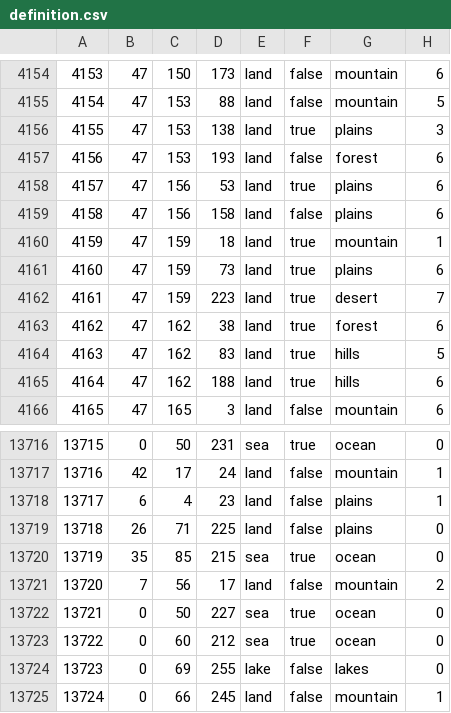
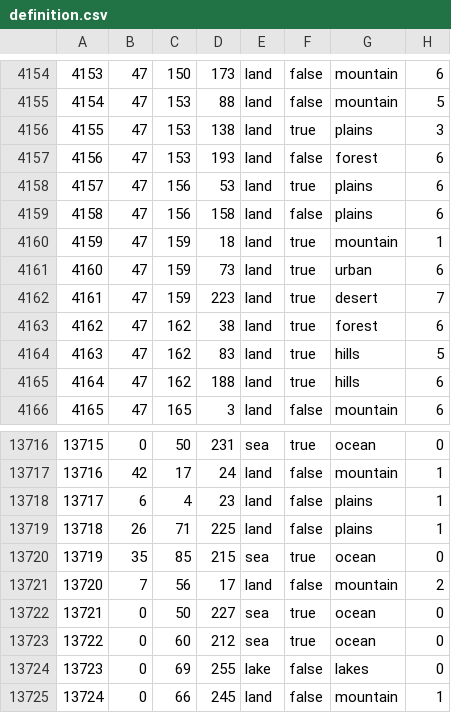
Before and after one commit to VladimirZhirinovskiy/Gates-of-Rassennia-Games-of-the-gods, a CSV file: GoR/map/definition.csv, drawn as a sheet; only a part is shown, gaps mark what is left out; the diff covers the shown part only.

```diff
--- a/GoR/map/definition.csv
+++ b/GoR/map/definition.csv
@@ -4160,3 +4160,3 @@
 4159;47;159;18;land;true;mountain;1
-4160;47;159;73;land;true;plains;6
+4160;47;159;73;land;true;urban;6
 4161;47;159;223;land;true;desert;7
@@ -13718,3 +13718,3 @@
 13717;6;4;23;land;false;plains;1
-13718;26;71;225;land;false;plains;0
+13718;26;71;225;land;false;plains;1
 13719;35;85;215;sea;true;ocean;0
```
Also changed, not shown: 15 edited cells elsewhere in this file, GoR/map/adjacencies.csv, 9 other files.
